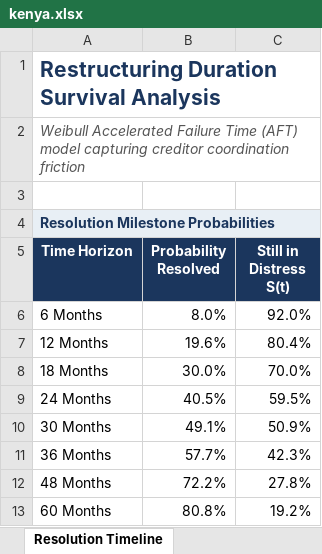
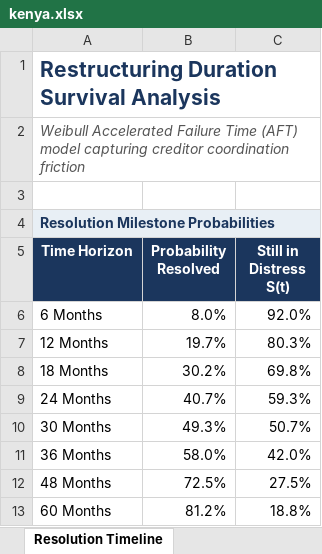
Before and after one commit to songalobung/Covenant, an Excel workbook: reports/kenya.xlsx, sheet Resolution Timeline, drawn as a sheet; values as stored, in another font and other column widths than the file's, no borders; charts and pictures not drawn; the diff names each change by its address in the sheet, - before the commit and + after, or states it on an @@ line.

```diff
--- a/reports/kenya.xlsx (sheet Resolution Timeline)
+++ b/reports/kenya.xlsx (sheet Resolution Timeline)
-B7 (Probability Resolved): 19.6%
+B7 (Probability Resolved): 19.7%
-C7 (Still in Distress S(t)): 80.4%
+C7 (Still in Distress S(t)): 80.3%
-B8 (Probability Resolved): 30.0%
+B8 (Probability Resolved): 30.2%
-C8 (Still in Distress S(t)): 70.0%
+C8 (Still in Distress S(t)): 69.8%
-B9 (Probability Resolved): 40.5%
+B9 (Probability Resolved): 40.7%
-C9 (Still in Distress S(t)): 59.5%
+C9 (Still in Distress S(t)): 59.3%
-B10 (Probability Resolved): 49.1%
+B10 (Probability Resolved): 49.3%
-C10 (Still in Distress S(t)): 50.9%
+C10 (Still in Distress S(t)): 50.7%
-B11 (Probability Resolved): 57.7%
+B11 (Probability Resolved): 58.0%
-C11 (Still in Distress S(t)): 42.3%
+C11 (Still in Distress S(t)): 42.0%
-B12 (Probability Resolved): 72.2%
+B12 (Probability Resolved): 72.5%
-C12 (Still in Distress S(t)): 27.8%
+C12 (Still in Distress S(t)): 27.5%
-B13 (Probability Resolved): 80.8%
+B13 (Probability Resolved): 81.2%
-C13 (Still in Distress S(t)): 19.2%
+C13 (Still in Distress S(t)): 18.8%
```
Also changed, not shown: sheet Executive Summary, sheet Risk Drivers & Pricing, sheet Haircut Distribution, charts or pictures.
